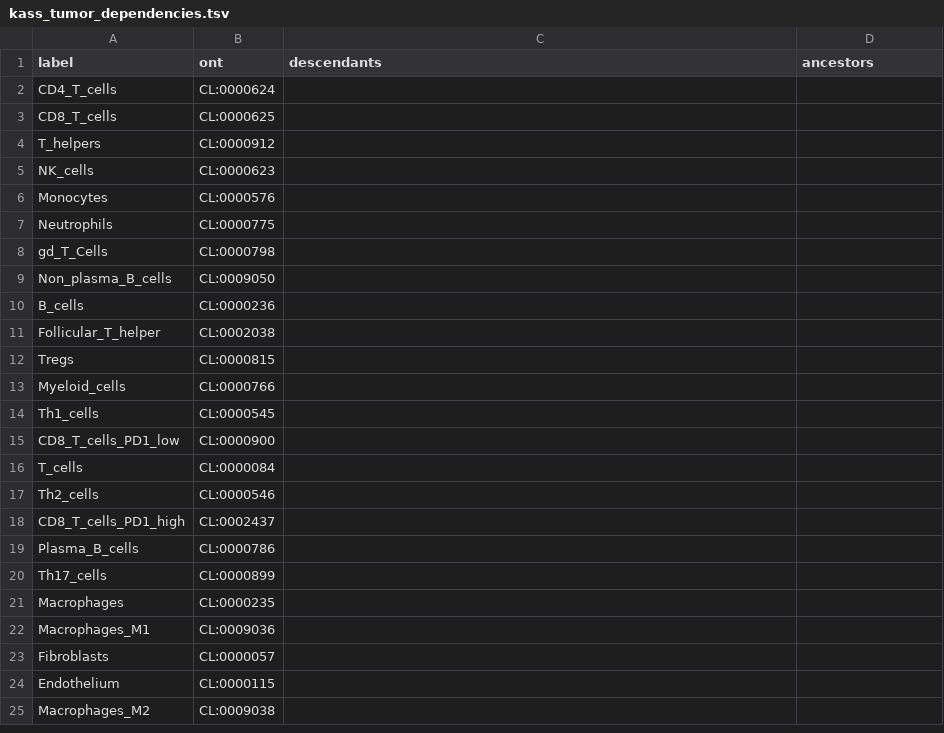
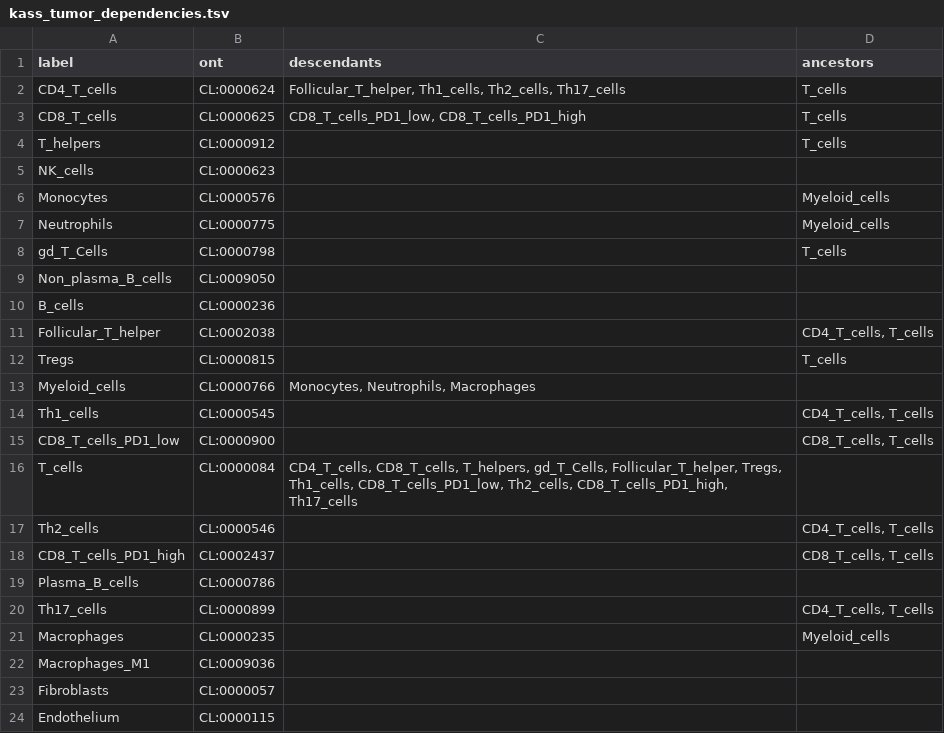
Before and after one commit to N-Cohen/xCell2, a TSV file: Data/kass_tumor_dependencies.tsv, drawn as a sheet; only a part is shown; the shorter side is filled out with more unchanged rows.

```diff
--- a/Data/kass_tumor_dependencies.tsv
+++ b/Data/kass_tumor_dependencies.tsv
@@ -1,22 +1,22 @@
 label	ont	descendants	ancestors
-CD4_T_cells	CL:0000624		
-CD8_T_cells	CL:0000625		
-T_helpers	CL:0000912		
+CD4_T_cells	CL:0000624	Follicular_T_helper, Th1_cells, Th2_cells, Th17_cells	T_cells
+CD8_T_cells	CL:0000625	CD8_T_cells_PD1_low, CD8_T_cells_PD1_high	T_cells
+T_helpers	CL:0000912		T_cells
 NK_cells	CL:0000623		
-Monocytes	CL:0000576		
-Neutrophils	CL:0000775		
-gd_T_Cells	CL:0000798		
+Monocytes	CL:0000576		Myeloid_cells
+Neutrophils	CL:0000775		Myeloid_cells
+gd_T_Cells	CL:0000798		T_cells
 Non_plasma_B_cells	CL:0009050		
 B_cells	CL:0000236		
-Follicular_T_helper	CL:0002038		
-Tregs	CL:0000815		
-Myeloid_cells	CL:0000766		
-Th1_cells	CL:0000545		
-CD8_T_cells_PD1_low	CL:0000900		
-T_cells	CL:0000084		
-Th2_cells	CL:0000546		
-CD8_T_cells_PD1_high	CL:0002437		
+Follicular_T_helper	CL:0002038		CD4_T_cells, T_cells
+Tregs	CL:0000815		T_cells
+Myeloid_cells	CL:0000766	Monocytes, Neutrophils, Macrophages	
+Th1_cells	CL:0000545		CD4_T_cells, T_cells
+CD8_T_cells_PD1_low	CL:0000900		CD8_T_cells, T_cells
+T_cells	CL:0000084	CD4_T_cells, CD8_T_cells, T_helpers, gd_T_Cells, Follicular_T_helper, Tregs, Th1_cells, CD8_T_cells_PD1_low, Th2_cells, CD8_T_cells_PD1_high, Th17_cells	
+Th2_cells	CL:0000546		CD4_T_cells, T_cells
+CD8_T_cells_PD1_high	CL:0002437		CD8_T_cells, T_cells
 Plasma_B_cells	CL:0000786		
-Th17_cells	CL:0000899		
-Macrophages	CL:0000235		
+Th17_cells	CL:0000899		CD4_T_cells, T_cells
+Macrophages	CL:0000235		Myeloid_cells
 Macrophages_M1	CL:0009036		
```
Also changed, not shown: 4 other files.
